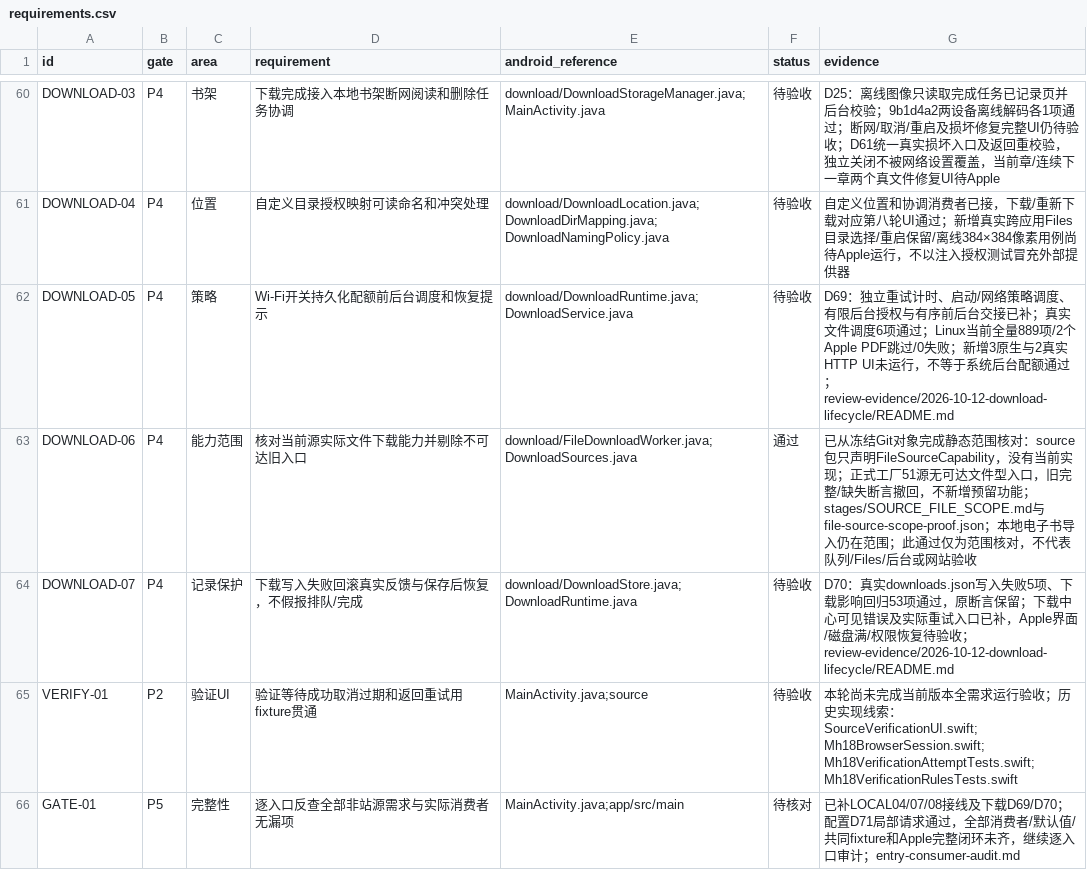
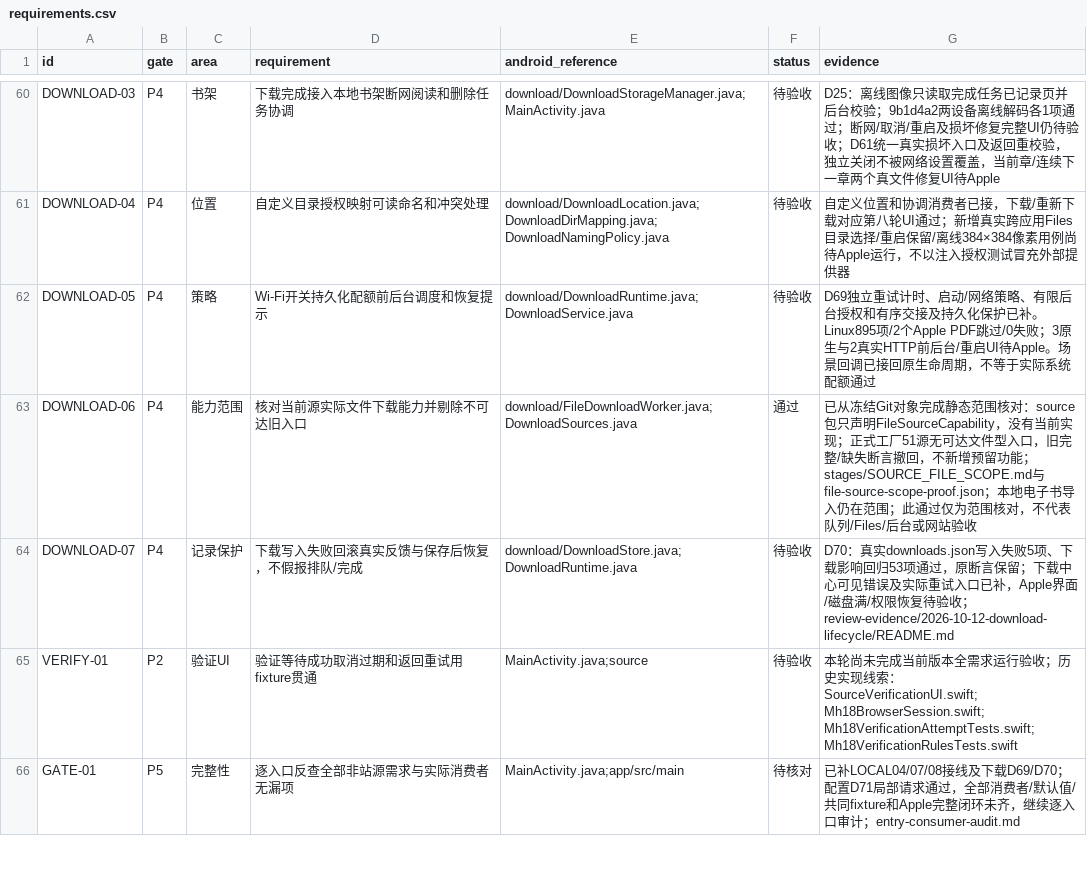
Before and after one commit to sermisellek2-spec/xx-comic-ios, a CSV file: docs/ios-parity-2.0.40/requirements.csv, drawn as a sheet; only a part is shown, gaps mark what is left out; the diff covers the shown part only.

```diff
--- a/docs/ios-parity-2.0.40/requirements.csv
+++ b/docs/ios-parity-2.0.40/requirements.csv
@@ -61,3 +61,3 @@ DOWNLOAD-03,P4,书架,下载完成接入本地书架断网阅读和删除任务
 DOWNLOAD-04,P4,位置,自定义目录授权映射可读命名和冲突处理,download/DownloadLocation.java;DownloadDirMapping.java;DownloadNamingPolicy.java,待验收,自定义位置和协调消费者已接，下载/重新下载对应第八轮UI通过；新增真实跨应用Files目录选择/重启保留/离线384×384像素用例尚待Apple运行，不以注入授权测试冒充外部提供器
-DOWNLOAD-05,P4,策略,Wi-Fi开关持久化配额前后台调度和恢复提示,download/DownloadRuntime.java;DownloadService.java,待验收,D69：独立重试计时、启动/网络策略调度、有限后台授权与有序前后台交接已补；真实文件调度6项通过；Linux当前全量889项/2个Apple PDF跳过/0失败；新增3原生与2真实HTTP UI未运行，不等于系统后台配额通过；review-evidence/2026-10-12-download-lifecycle/README.md
+DOWNLOAD-05,P4,策略,Wi-Fi开关持久化配额前后台调度和恢复提示,download/DownloadRuntime.java;DownloadService.java,待验收,D69独立重试计时、启动/网络策略、有限后台授权和有序交接及持久化保护已补。Linux895项/2个Apple PDF跳过/0失败；3原生与2真实HTTP前后台/重启UI待Apple。场景回调已接回原生命周期，不等于实际系统配额通过
 DOWNLOAD-06,P4,能力范围,核对当前源实际文件下载能力并剔除不可达旧入口,download/FileDownloadWorker.java;DownloadSources.java,通过,已从冻结Git对象完成静态范围核对：source包只声明FileSourceCapability，没有当前实现；正式工厂51源无可达文件型入口，旧完整/缺失断言撤回，不新增预留功能；stages/SOURCE_FILE_SCOPE.md与file-source-scope-proof.json；本地电子书导入仍在范围；此通过仅为范围核对，不代表队列/Files/后台或网站验收
```
Also changed, not shown: 5 edited cells elsewhere in this file, 29 other files.
